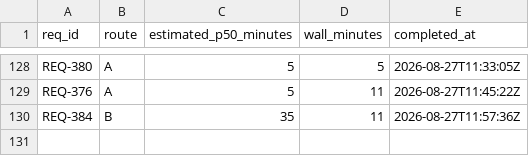
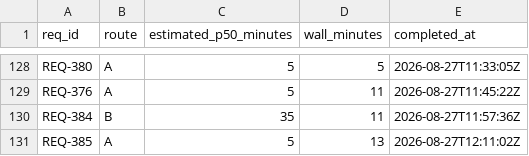
Before and after one commit to knews2019/skill-do-work, a TSV file: do-work/calibration-log.tsv, drawn as a sheet; only a part is shown, gaps mark what is left out.

Commit message:
[REQ-385] [impact-user-visible] Treat an underscore as a ticket-id boundary on both surfaces (Route A)
Implements: REQ-385. Canonical maintainer gate exit 0; request-specific evidence and independent review recorded in the archived REQ.

```diff
--- a/do-work/calibration-log.tsv
+++ b/do-work/calibration-log.tsv
@@ -130 +130,2 @@ REQ-376	A	5	11	2026-08-27T11:45:22Z
 REQ-384	B	35	11	2026-08-27T11:57:36Z
+REQ-385	A	5	13	2026-08-27T12:11:02Z
```
Also changed, not shown: 10 other files.
